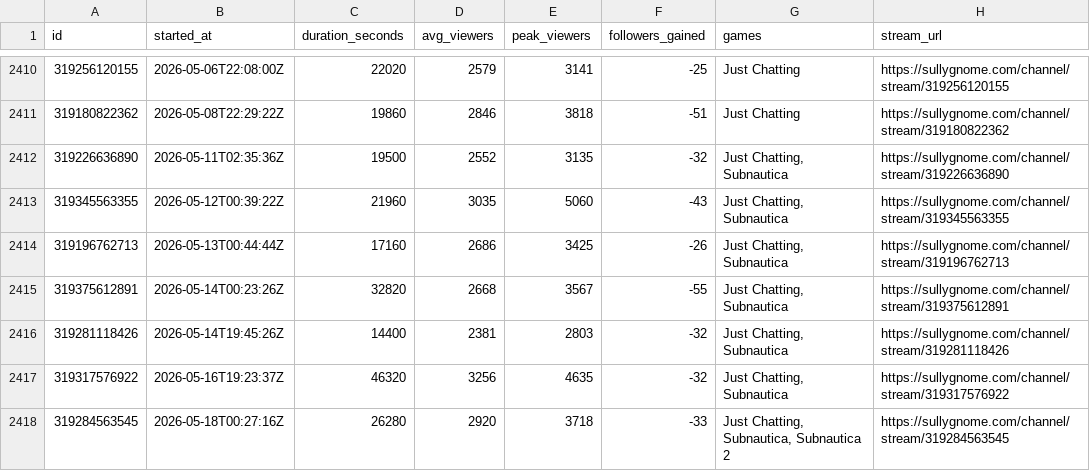
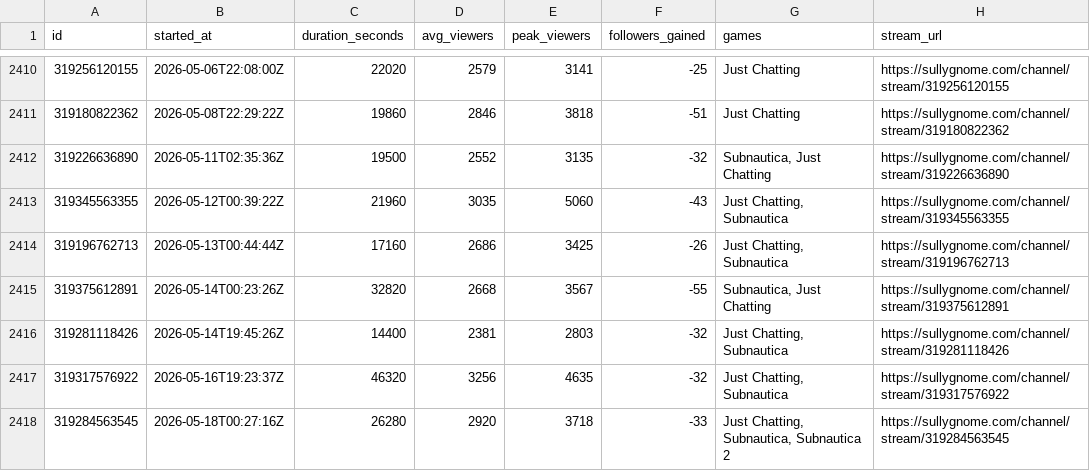
Before and after one commit to sardistic/cyr, a CSV file: data/sully-streams.csv, drawn as a sheet; only a part is shown, gaps mark what is left out; the diff covers the shown part only.

```diff
--- a/data/sully-streams.csv
+++ b/data/sully-streams.csv
@@ -2411,6 +2411,6 @@ id,started_at,duration_seconds,avg_viewers,peak_viewers,followers_gained,games,s
 319180822362,2026-05-08T22:29:22Z,19860,2846,3818,-51,Just Chatting,https://sullygnome.com/channel/stream/319180822362
-319226636890,2026-05-11T02:35:36Z,19500,2552,3135,-32,"Just Chatting, Subnautica",https://sullygnome.com/channel/stream/319226636890
+319226636890,2026-05-11T02:35:36Z,19500,2552,3135,-32,"Subnautica, Just Chatting",https://sullygnome.com/channel/stream/319226636890
 319345563355,2026-05-12T00:39:22Z,21960,3035,5060,-43,"Just Chatting, Subnautica",https://sullygnome.com/channel/stream/319345563355
 319196762713,2026-05-13T00:44:44Z,17160,2686,3425,-26,"Just Chatting, Subnautica",https://sullygnome.com/channel/stream/319196762713
-319375612891,2026-05-14T00:23:26Z,32820,2668,3567,-55,"Just Chatting, Subnautica",https://sullygnome.com/channel/stream/319375612891
+319375612891,2026-05-14T00:23:26Z,32820,2668,3567,-55,"Subnautica, Just Chatting",https://sullygnome.com/channel/stream/319375612891
 319281118426,2026-05-14T19:45:26Z,14400,2381,2803,-32,"Just Chatting, Subnautica",https://sullygnome.com/channel/stream/319281118426
```
Also changed, not shown: 1 added row and 23 edited cells elsewhere in this file, 2 other files.
